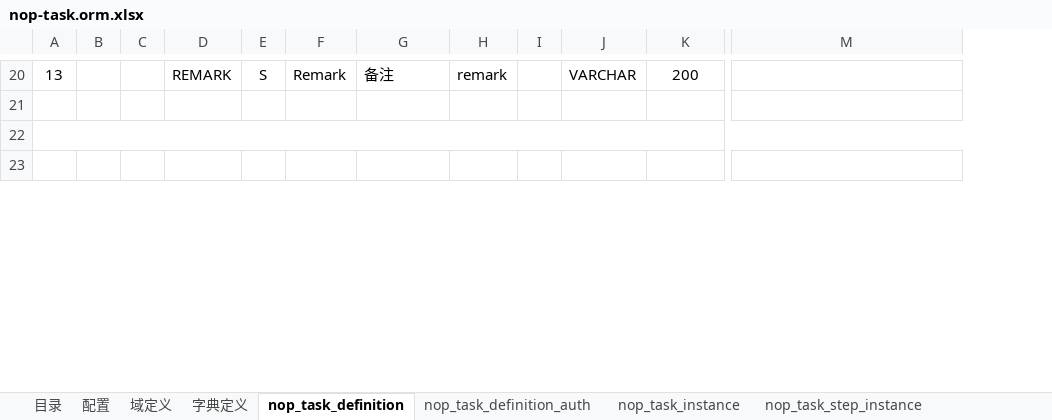
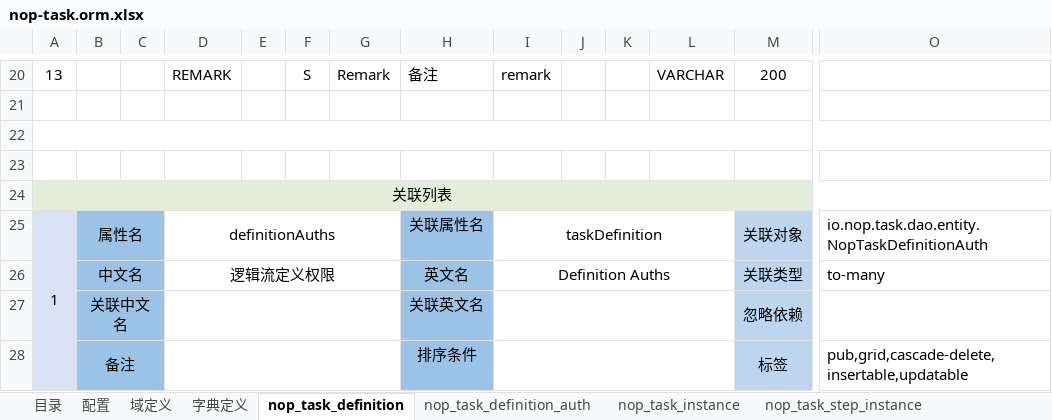
Before and after one commit to entropy-cloud/nop-entropy, an Excel workbook: nop-task/model/nop-task.orm.xlsx, sheet nop_task_definition, drawn as a sheet; only a part is shown, gaps mark what is left out; values as stored, in another font and other column widths than the file's, no borders; rows hold the shown columns only; the diff covers the shown part only; the diff names each change by its address in the sheet, - before the commit and + after, or states it on an @@ line.

Commit message:
feat(task): 落盘action-auth i18n属性与web i18n yaml及模型更新

```diff
--- a/nop-task/model/nop-task.orm.xlsx (sheet nop_task_definition)
+++ b/nop-task/model/nop-task.orm.xlsx (sheet nop_task_definition)
+column E, empty
+column J, empty
+row 24: 关联列表
+row 25: 1 | 属性名 |  | definitionAuths |  |  |  | 关联属性名 | taskDefinition |  |  |  | 关联对象 | io.nop.task.dao.entity.NopTaskDefinitionAuth
+row 26:  | 中文名 |  | 逻辑流定义权限 |  |  |  | 英文名 | Definition Auths |  |  |  | 关联类型 | to-many
+row 27:  | 关联中文名 |  |  |  |  |  | 关联英文名 |  |  |  |  | 忽略依赖
+row 28:  | 备注 |  |  |  |  |  | 排序条件 |  |  |  |  | 标签 | pub,grid,cascade-delete,insertable,updatable
```
Also changed, not shown: 10 added rows, 5 edited cells, cell formats and merged cells elsewhere in this sheet, sheet nop_task_step_instance, sheet nop_task_instance, sheet nop_task_definition_auth, sheet 目录, sheet 字典定义, sheet 配置, 1 more sheet, 2 other files.
